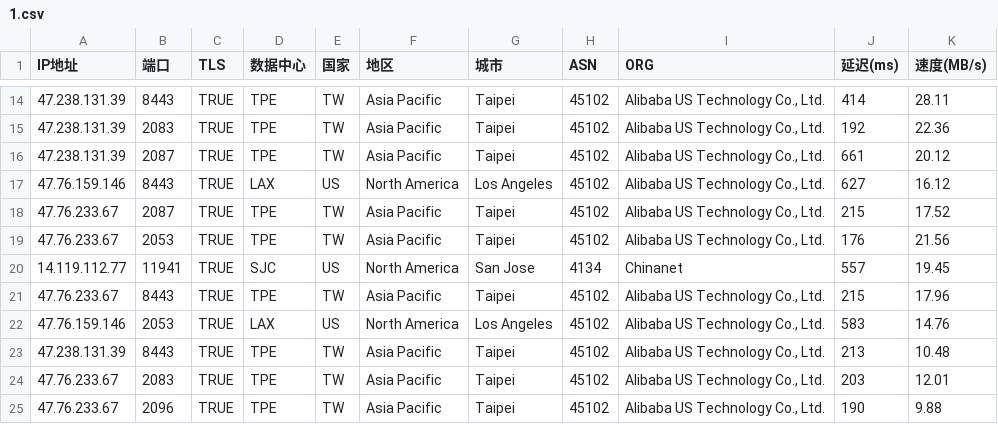
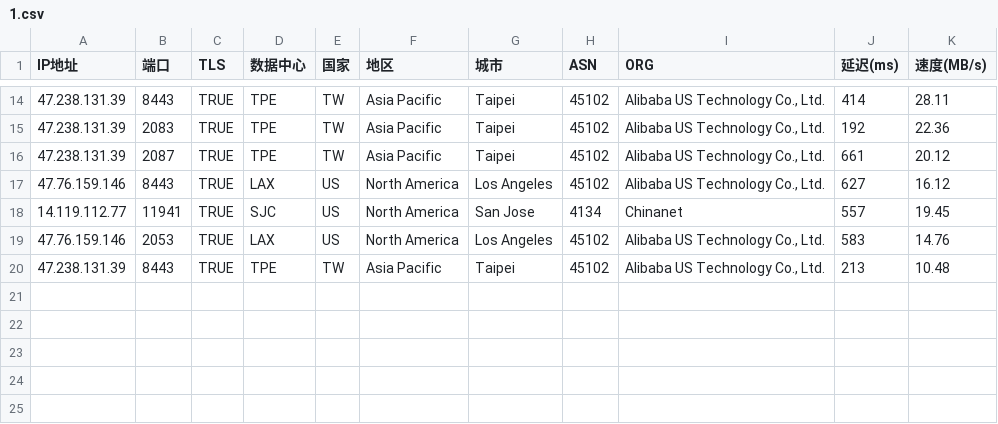
Before and after one commit to mmmOvO/m, a CSV file: 1.csv, drawn as a sheet; only a part is shown, gaps mark what is left out; the diff names each change by its address in the sheet, - before the commit and + after, or states it on an @@ line.

Commit message:
Add files via upload

```diff
--- a/1.csv
+++ b/1.csv
-row 18: 47.76.233.67 | 2087 | TRUE | TPE | TW | Asia Pacific | Taipei | 45102 | Alibaba US Technology Co., Ltd. | 215 | 17.52
-row 19: 47.76.233.67 | 2053 | TRUE | TPE | TW | Asia Pacific | Taipei | 45102 | Alibaba US Technology Co., Ltd. | 176 | 21.56
-row 21: 47.76.233.67 | 8443 | TRUE | TPE | TW | Asia Pacific | Taipei | 45102 | Alibaba US Technology Co., Ltd. | 215 | 17.96
-row 24: 47.76.233.67 | 2083 | TRUE | TPE | TW | Asia Pacific | Taipei | 45102 | Alibaba US Technology Co., Ltd. | 203 | 12.01
-row 25: 47.76.233.67 | 2096 | TRUE | TPE | TW | Asia Pacific | Taipei | 45102 | Alibaba US Technology Co., Ltd. | 190 | 9.88
```
